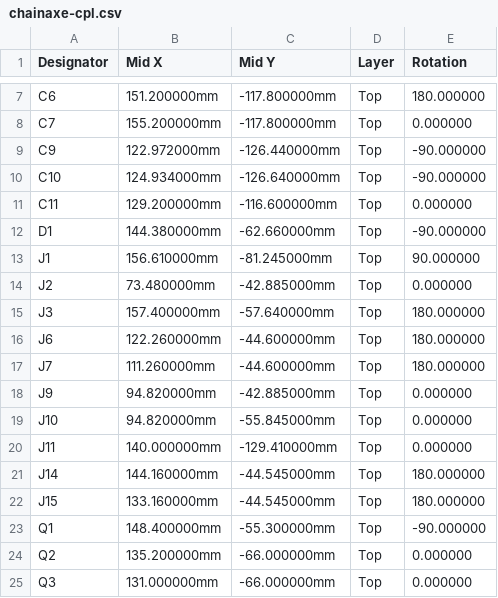
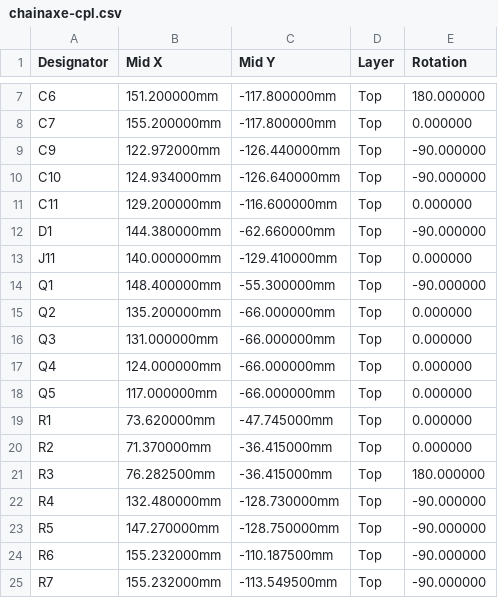
Before and after one commit to johnny9/chainaxe, a CSV file: mfg/assembly/chainaxe-cpl.csv, drawn as a sheet; only a part is shown, gaps mark what is left out; the shorter side is filled out with more unchanged rows; the diff names each change by its address in the sheet, - before the commit and + after, or states it on an @@ line.

```diff
--- a/mfg/assembly/chainaxe-cpl.csv
+++ b/mfg/assembly/chainaxe-cpl.csv
-row 13: J1 | 156.610000mm | -81.245000mm | Top | 90.000000
-row 14: J2 | 73.480000mm | -42.885000mm | Top | 0.000000
-row 15: J3 | 157.400000mm | -57.640000mm | Top | 180.000000
-row 16: J6 | 122.260000mm | -44.600000mm | Top | 180.000000
-row 17: J7 | 111.260000mm | -44.600000mm | Top | 180.000000
-row 18: J9 | 94.820000mm | -42.885000mm | Top | 0.000000
-row 19: J10 | 94.820000mm | -55.845000mm | Top | 0.000000
-row 21: J14 | 144.160000mm | -44.545000mm | Top | 180.000000
-row 22: J15 | 133.160000mm | -44.545000mm | Top | 180.000000
```
Also changed, not shown: mfg/assembly/chainaxe-bom.csv.
